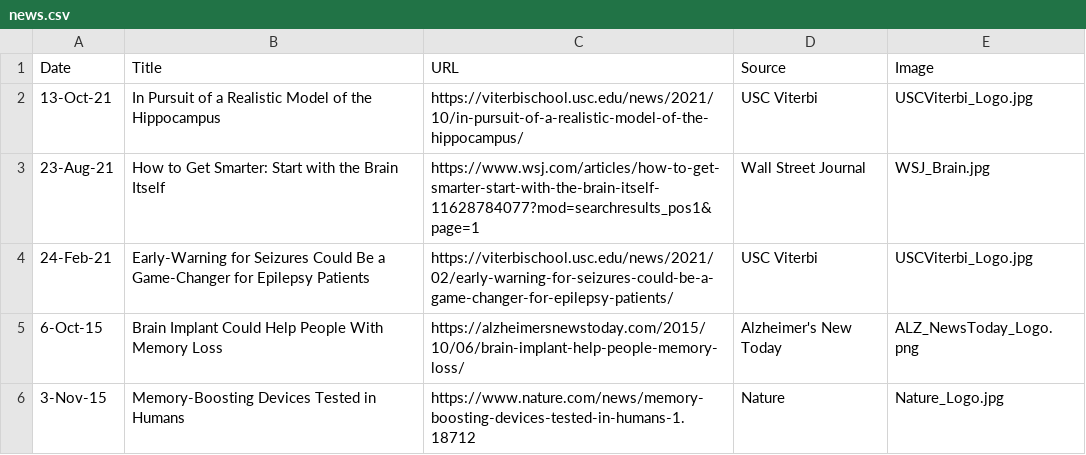
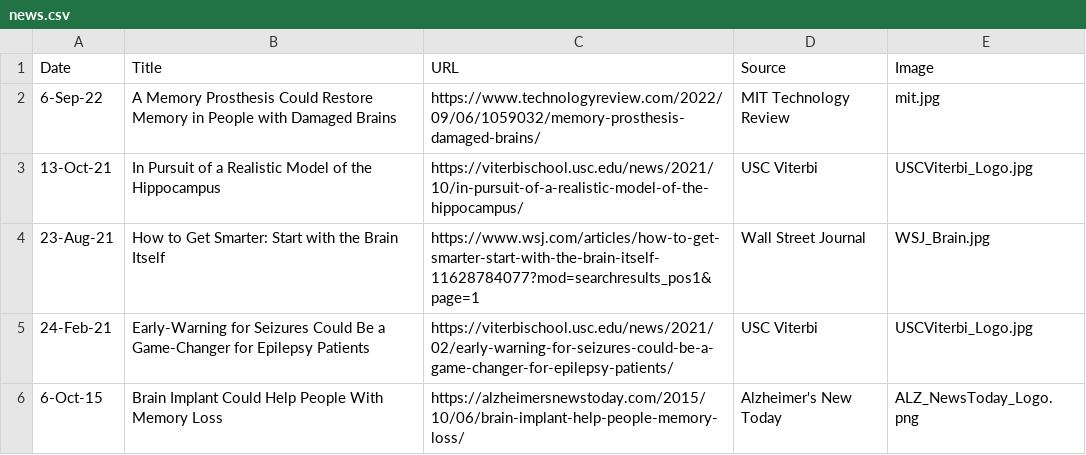
Before and after one commit to neural-modeling-and-interface-lab/neural-modeling-and-interface-lab.github.io, a CSV file: assets/news/news.csv, drawn as a sheet; only a part is shown; the shorter side is filled out with more unchanged rows; the diff names each change by its address in the sheet, - before the commit and + after, or states it on an @@ line.

Commit message:
Update news.csv

```diff
--- a/assets/news/news.csv
+++ b/assets/news/news.csv
+row 2: 6-Sep-22 | A Memory Prosthesis Could Restore Memory in People with Damaged Brains | https://www.technologyreview.com/2022/09/06/1059032/memory-prosthesis-damaged-brains/ | MIT Technology Review | mit.jpg
```
